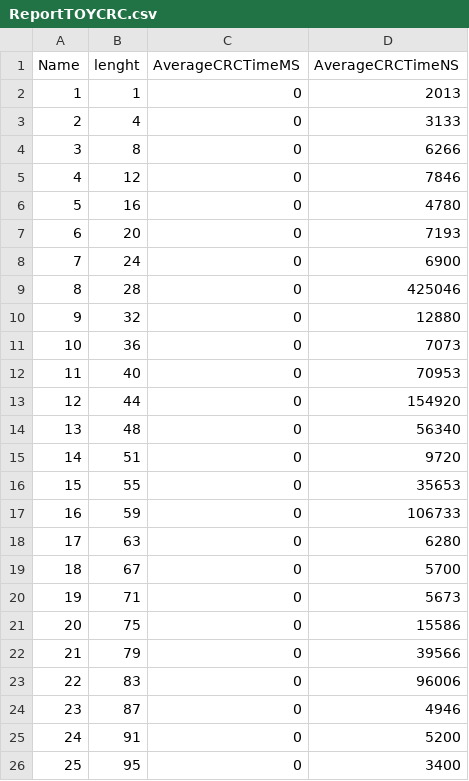
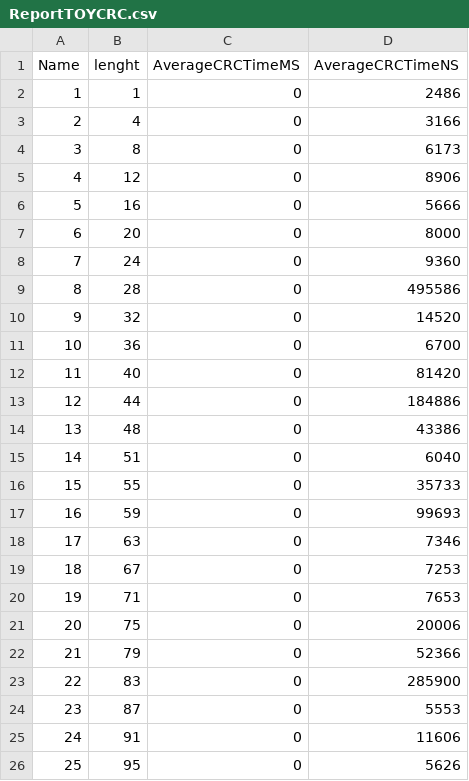
Before and after one commit to OscarMURA/Checksum-and-Cyclic-Redundancy-Check-CRC---Computation-and-Discrete-Structures-II, a CSV file: Report/ReportTOYCRC.csv, drawn as a sheet.

```diff
--- a/Report/ReportTOYCRC.csv
+++ b/Report/ReportTOYCRC.csv
@@ -1,26 +1,26 @@
 Name,lenght,AverageCRCTimeMS,AverageCRCTimeNS
-1,1,0,2013
-2,4,0,3133
-3,8,0,6266
-4,12,0,7846
-5,16,0,4780
-6,20,0,7193
-7,24,0,6900
-8,28,0,425046
-9,32,0,12880
-10,36,0,7073
-11,40,0,70953
-12,44,0,154920
-13,48,0,56340
-14,51,0,9720
-15,55,0,35653
-16,59,0,106733
-17,63,0,6280
-18,67,0,5700
-19,71,0,5673
-20,75,0,15586
-21,79,0,39566
-22,83,0,96006
-23,87,0,4946
-24,91,0,5200
-25,95,0,3400
+1,1,0,2486
+2,4,0,3166
+3,8,0,6173
+4,12,0,8906
+5,16,0,5666
+6,20,0,8000
+7,24,0,9360
+8,28,0,495586
+9,32,0,14520
+10,36,0,6700
+11,40,0,81420
+12,44,0,184886
+13,48,0,43386
+14,51,0,6040
+15,55,0,35733
+16,59,0,99693
+17,63,0,7346
+18,67,0,7253
+19,71,0,7653
+20,75,0,20006
+21,79,0,52366
+22,83,0,285900
+23,87,0,5553
+24,91,0,11606
+25,95,0,5626
```
Also changed, not shown: 6 other files.
